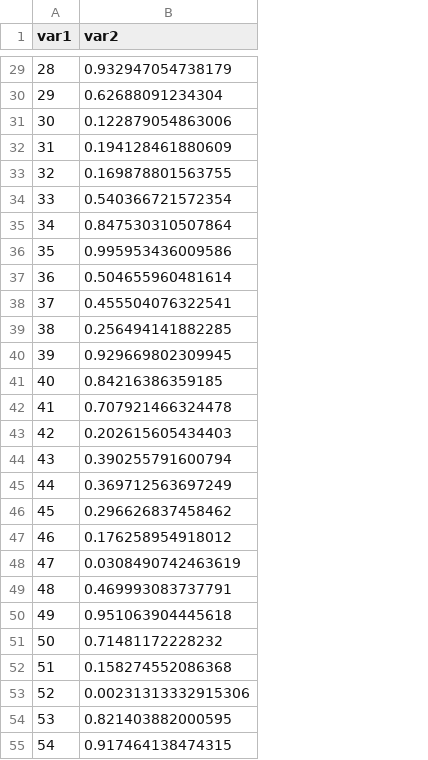
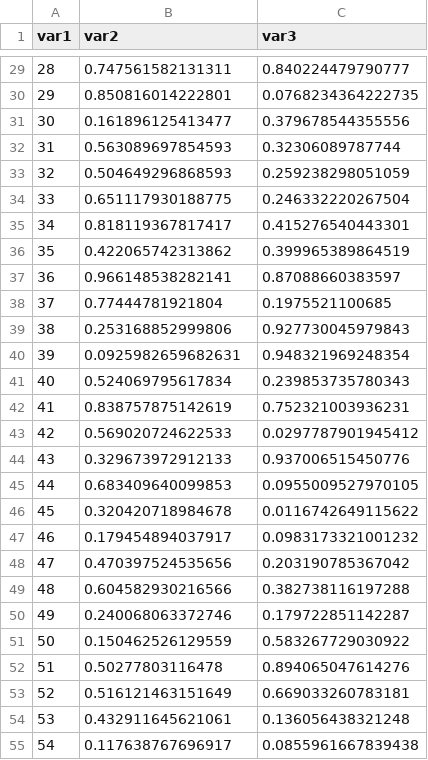
Before and after one commit to ramarty/sandbox, a CSV file: data/data.csv, drawn as a sheet; only a part is shown, gaps mark what is left out; the diff covers the shown part only; the diff names each change by its address in the sheet, - before the commit and + after, or states it on an @@ line.

```diff
--- a/data/data.csv
+++ b/data/data.csv
+column C (var3), rows 29-55: 0.840224479790777 | 0.0768234364222735 | 0.379678544355556 | 0.32306089787744 | 0.259238298051059 | 0.246332220267504 | 0.415276540443301 | 0.399965389864519 | 0.87088660383597 | 0.1975521100685 | 0.927730045979843 | 0.948321969248354 | 0.239853735780343 | 0.752321003936231 | 0.0297787901945412 | 0.937006515450776 | 0.0955009527970105 | 0.0116742649115622 | 0.0983173321001232 | 0.203190785367042 | 0.382738116197288 | 0.179722851142287 | 0.583267729030922 | 0.894065047614276 | 0.669033260783181 | 0.136056438321248 | 0.0855961667839438
-B29 (var2): 0.932947054738179
+B29 (var2): 0.747561582131311
-B30 (var2): 0.62688091234304
+B30 (var2): 0.850816014222801
-B31 (var2): 0.122879054863006
+B31 (var2): 0.161896125413477
-B32 (var2): 0.194128461880609
+B32 (var2): 0.563089697854593
-B33 (var2): 0.169878801563755
+B33 (var2): 0.504649296868593
-B34 (var2): 0.540366721572354
+B34 (var2): 0.651117930188775
-B35 (var2): 0.847530310507864
+B35 (var2): 0.818119367817417
-B36 (var2): 0.995953436009586
+B36 (var2): 0.422065742313862
-B37 (var2): 0.504655960481614
+B37 (var2): 0.966148538282141
-B38 (var2): 0.455504076322541
+B38 (var2): 0.77444781921804
-B39 (var2): 0.256494141882285
+B39 (var2): 0.253168852999806
-B40 (var2): 0.929669802309945
+B40 (var2): 0.0925982659682631
-B41 (var2): 0.84216386359185
+B41 (var2): 0.524069795617834
-B42 (var2): 0.707921466324478
+B42 (var2): 0.838757875142619
-B43 (var2): 0.202615605434403
+B43 (var2): 0.569020724622533
-B44 (var2): 0.390255791600794
+B44 (var2): 0.329673972912133
-B45 (var2): 0.369712563697249
+B45 (var2): 0.683409640099853
-B46 (var2): 0.296626837458462
+B46 (var2): 0.320420718984678
-B47 (var2): 0.176258954918012
+B47 (var2): 0.179454894037917
-B48 (var2): 0.0308490742463619
+B48 (var2): 0.470397524535656
-B49 (var2): 0.469993083737791
+B49 (var2): 0.604582930216566
-B50 (var2): 0.951063904445618
+B50 (var2): 0.240068063372746
-B51 (var2): 0.71481172228232
+B51 (var2): 0.150462526129559
-B52 (var2): 0.158274552086368
+B52 (var2): 0.50277803116478
-B53 (var2): 0.00231313332915306
+B53 (var2): 0.516121463151649
-B54 (var2): 0.821403882000595
+B54 (var2): 0.432911645621061
-B55 (var2): 0.917464138474315
+B55 (var2): 0.117638767696917
```
Also changed, not shown: 73 edited cells elsewhere in this file, 2 other files.
